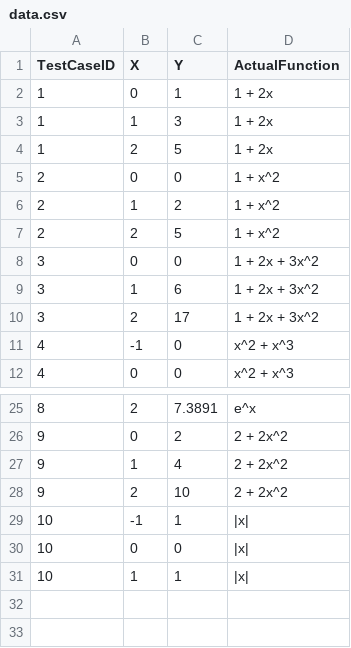
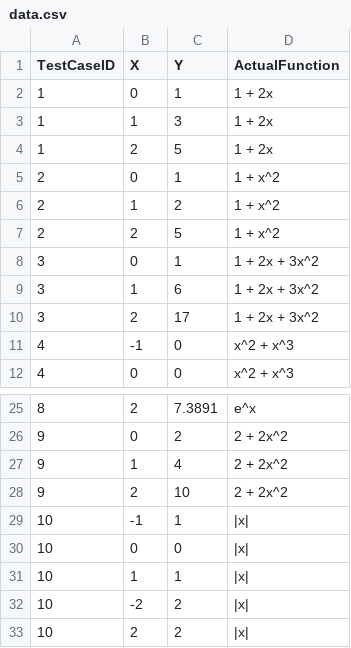
Before and after one commit to coostorybrah/lagrange_interpolation_code, a CSV file: src/data.csv, drawn as a sheet; only a part is shown, gaps mark what is left out.

Commit message:
Added visibility to "Actual Function" and made some design change

```diff
--- a/src/data.csv
+++ b/src/data.csv
@@ -4,6 +4,6 @@ TestCaseID,X,Y,ActualFunction
 1,2,5,1 + 2x
-2,0,0,1 + x^2
+2,0,1,1 + x^2
 2,1,2,1 + x^2
 2,2,5,1 + x^2
-3,0,0,1 + 2x + 3x^2
+3,0,1,1 + 2x + 3x^2
 3,1,6,1 + 2x + 3x^2
@@ -31 +31,3 @@ TestCaseID,X,Y,ActualFunction
 10,1,1,|x|
+10,-2,2,|x|
+10,2,2,|x|
```
Also changed, not shown: 3 other files.
